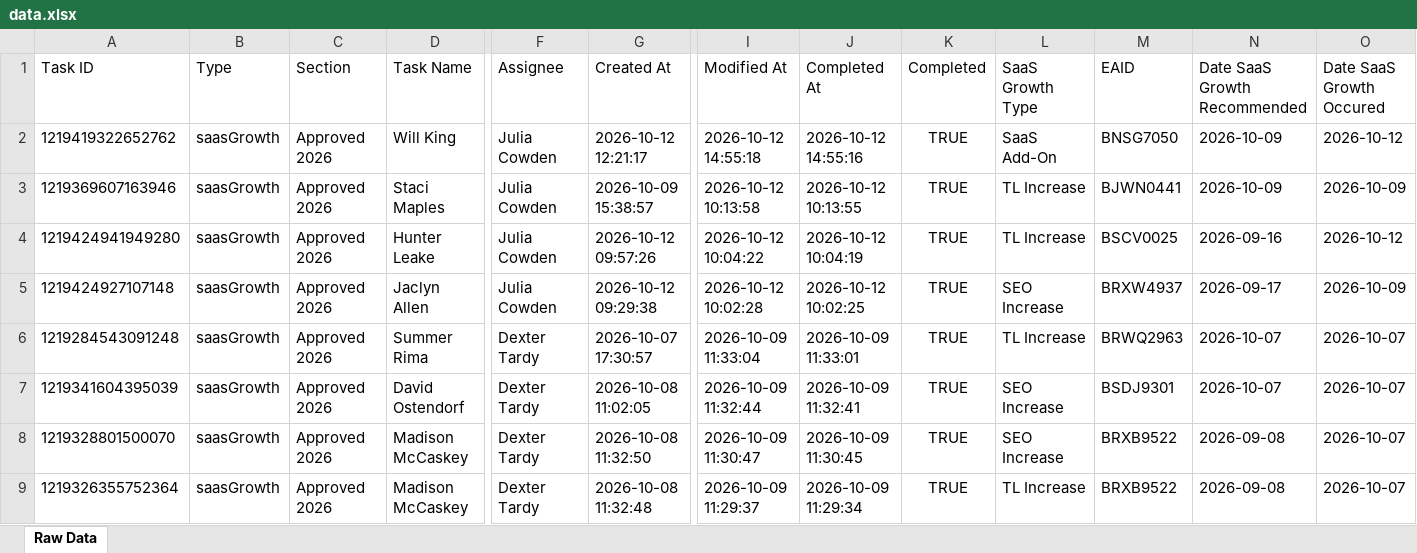
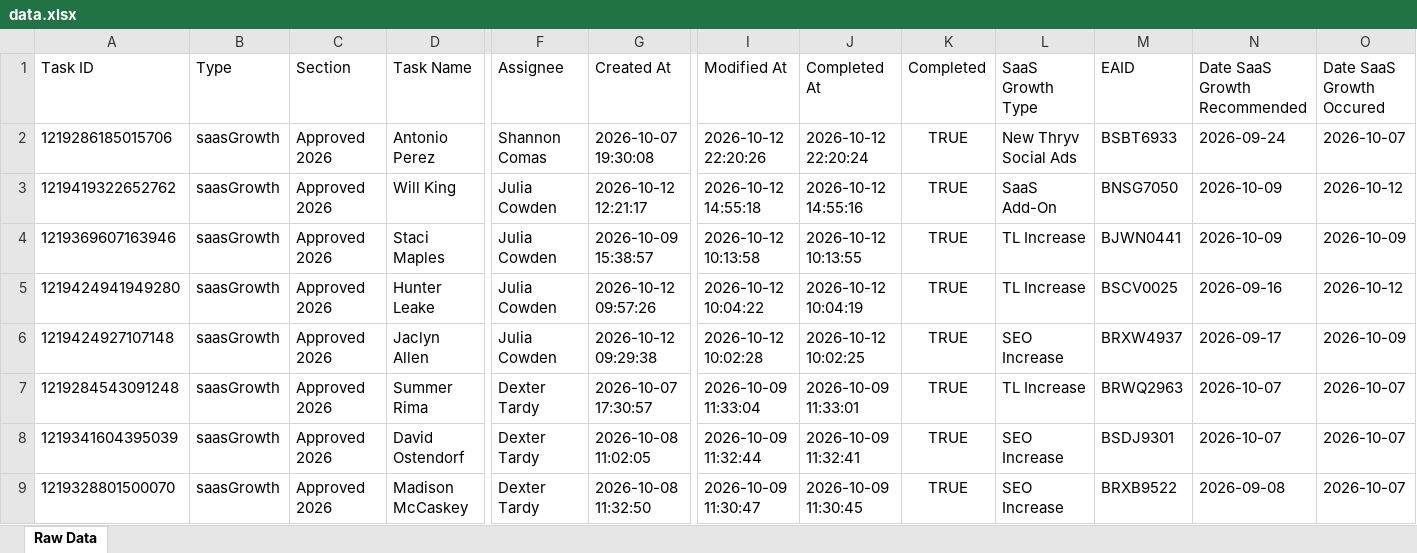
Before and after one commit to timramosthryv/saas-growth-dashboard, an Excel workbook: data.xlsx, sheet Raw Data, drawn as a sheet; only a part is shown, gaps mark what is left out; the shorter side is filled out with more unchanged rows; values as stored, in another font and other column widths than the file's, no borders; rows hold the shown columns only; the diff names each change by its address in the sheet, - before the commit and + after, or states it on an @@ line.

```diff
--- a/data.xlsx (sheet Raw Data)
+++ b/data.xlsx (sheet Raw Data)
+row 2: 1219286185015706 | saasGrowth | Approved 2026 | Antonio Perez | Shannon Comas | 2026-10-07 19:30:08 | 2026-10-12 22:20:26 | 2026-10-12 22:20:24 | TRUE | New Thryv Social Ads | BSBT6933 | 2026-09-24 | 2026-10-07
```
Also changed, not shown: 1 other file.
